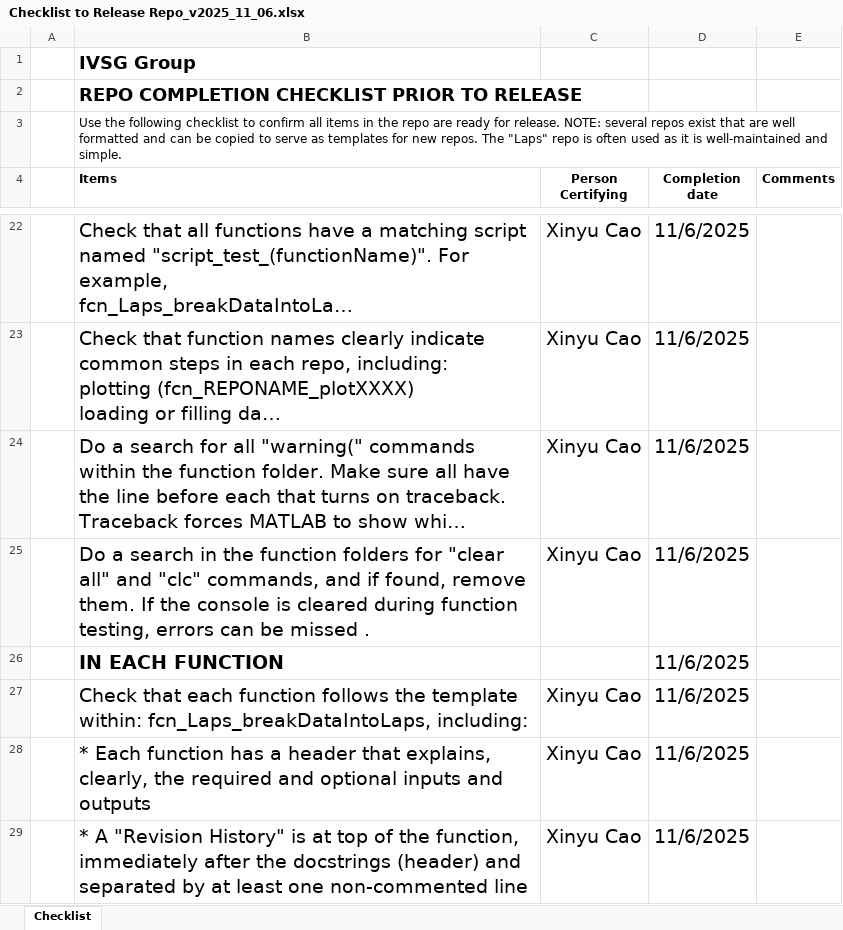
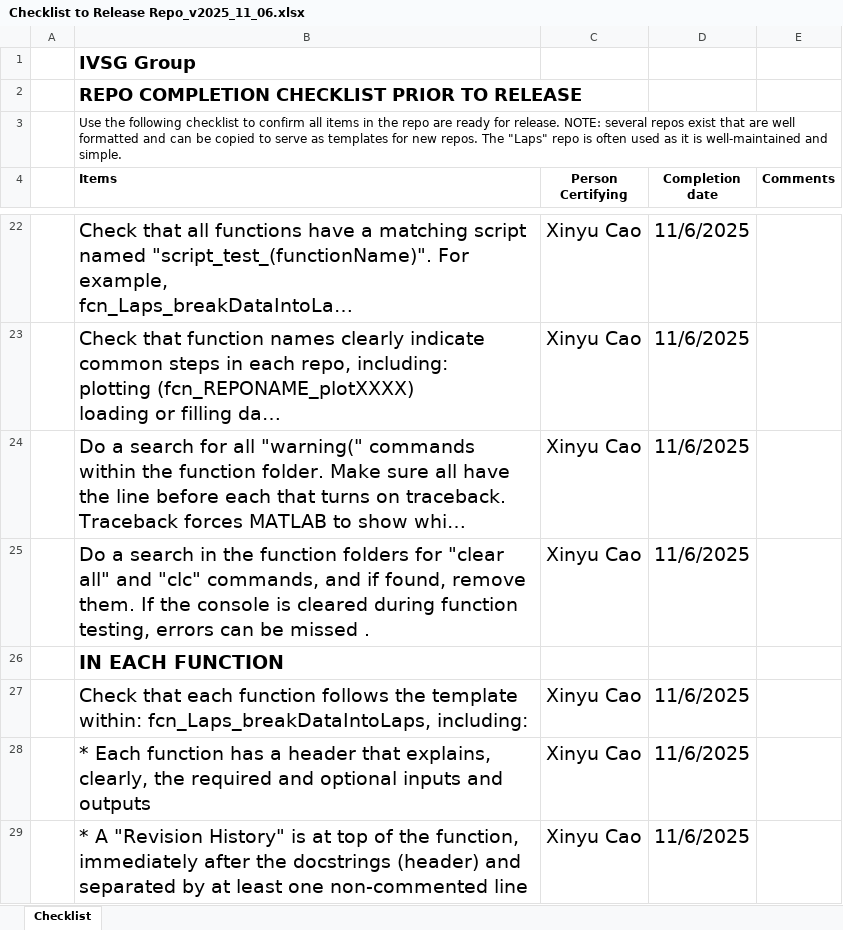
Before and after one commit to ivsg-psu/FeatureExtraction_LaneBoundary_ExtractCL, an Excel workbook: Documents/Checklist to Release Repo_v2025_11_06.xlsx, sheet Checklist, drawn as a sheet; only a part is shown, gaps mark what is left out; long unchanged cells end in …; values as stored, in another font and other column widths than the file's, no borders; table styles not drawn; the diff names each change by its address in the sheet, - before the commit and + after, or states it on an @@ line.

Commit message:
Update Checklist to Release Repo_v2025_11_06.xlsx

```diff
--- a/Documents/Checklist to Release Repo_v2025_11_06.xlsx (sheet Checklist)
+++ b/Documents/Checklist to Release Repo_v2025_11_06.xlsx (sheet Checklist)
-D26 (Completion date): 11/6/2025
+D26 (Completion date): (empty)
```
